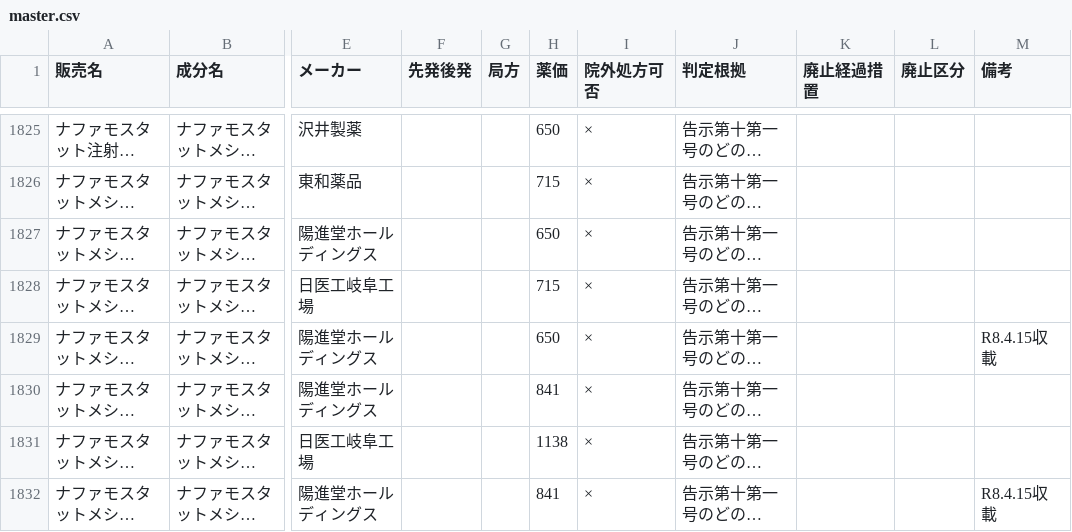
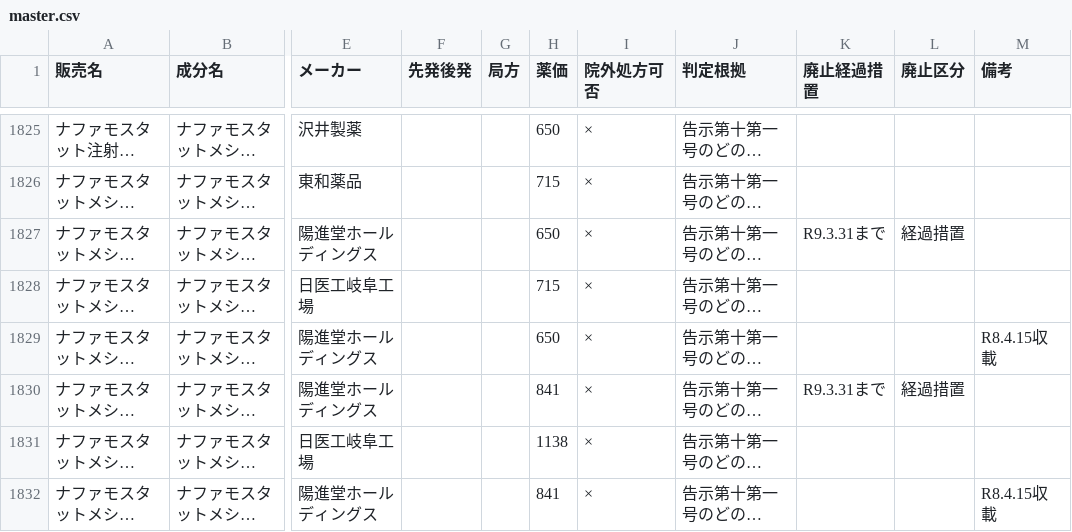
Before and after one commit to oedopharmacy/chusha-kahi, a CSV file: data/master.csv, drawn as a sheet; only a part is shown, gaps mark what is left out; long unchanged cells end in …; the diff covers the shown part only; the diff names each change by its address in the sheet, - before the commit and + after, or states it on an @@ line.

```diff
--- a/data/master.csv
+++ b/data/master.csv
-K1827 (廃止経過措置): (empty)
+K1827 (廃止経過措置): R9.3.31まで
-L1827 (廃止区分): (empty)
+L1827 (廃止区分): 経過措置
-K1830 (廃止経過措置): (empty)
+K1830 (廃止経過措置): R9.3.31まで
-L1830 (廃止区分): (empty)
+L1830 (廃止区分): 経過措置
```
Also changed, not shown: 15 edited cells elsewhere in this file, data/yakka_chusha_raw.csv, 3 other files.
